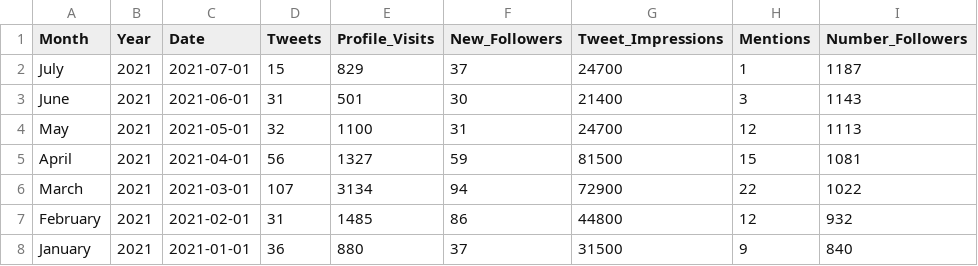
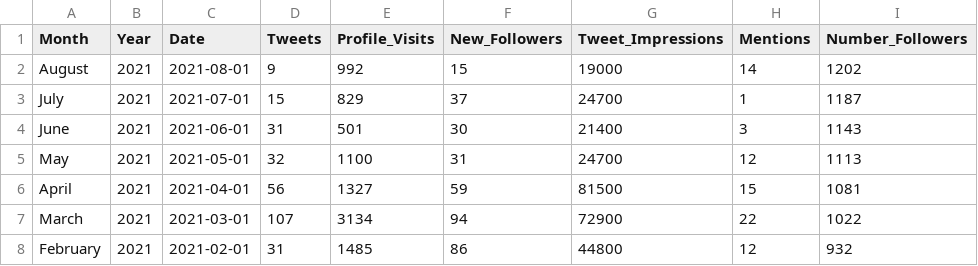
Before and after one commit to NCEAS/arctic-data-outreach, a CSV file: twitter-analytics-ADC/data/twitter-summary-metrics.csv, drawn as a sheet; only a part is shown; the shorter side is filled out with more unchanged rows; the diff names each change by its address in the sheet, - before the commit and + after, or states it on an @@ line.

Commit message:
update ADC August stats

```diff
--- a/twitter-analytics-ADC/data/twitter-summary-metrics.csv
+++ b/twitter-analytics-ADC/data/twitter-summary-metrics.csv
+row 2: August | 2021 | 2021-08-01 | 9 | 992 | 15 | 19000 | 14 | 1202
```
Also changed, not shown: 1 other file.
